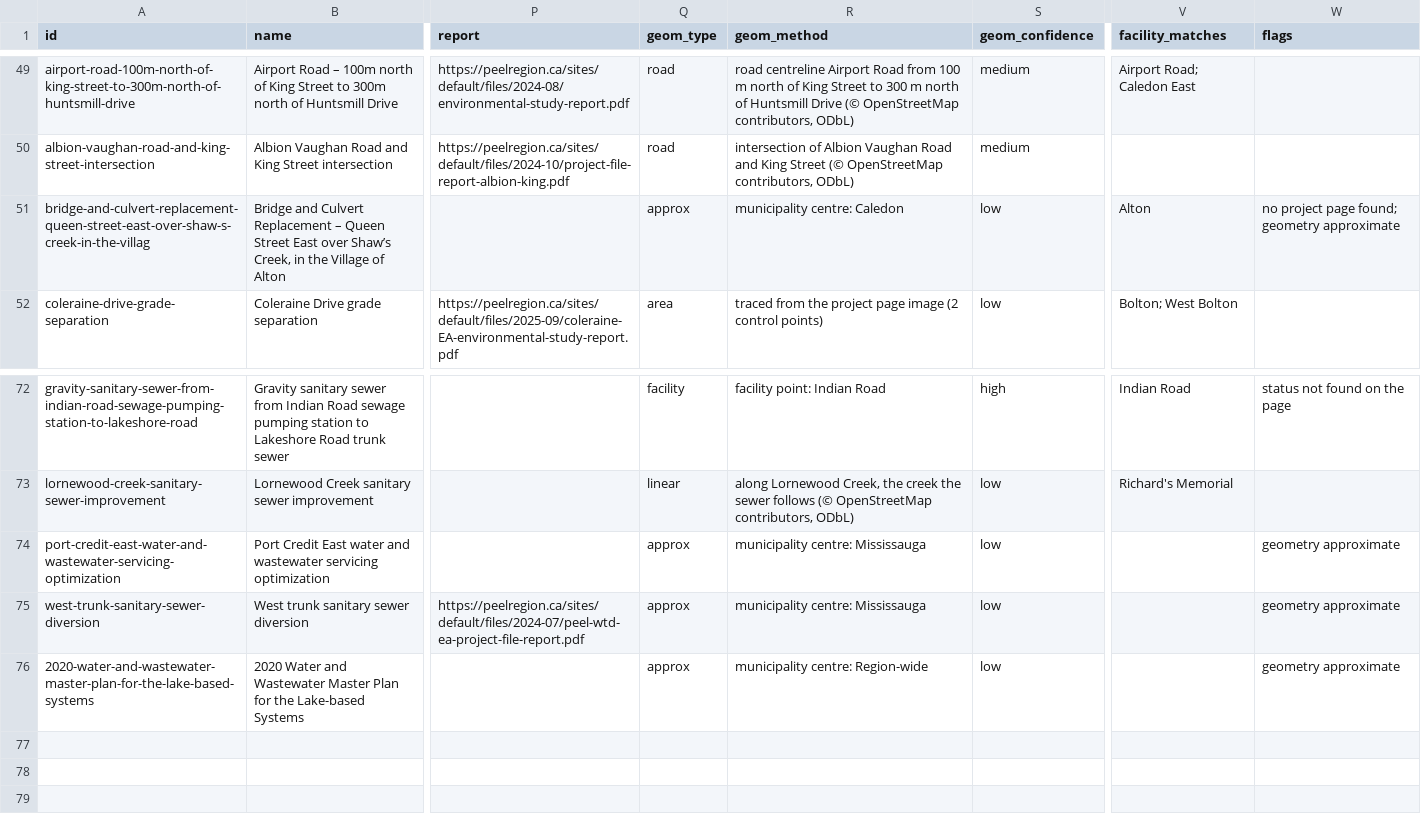
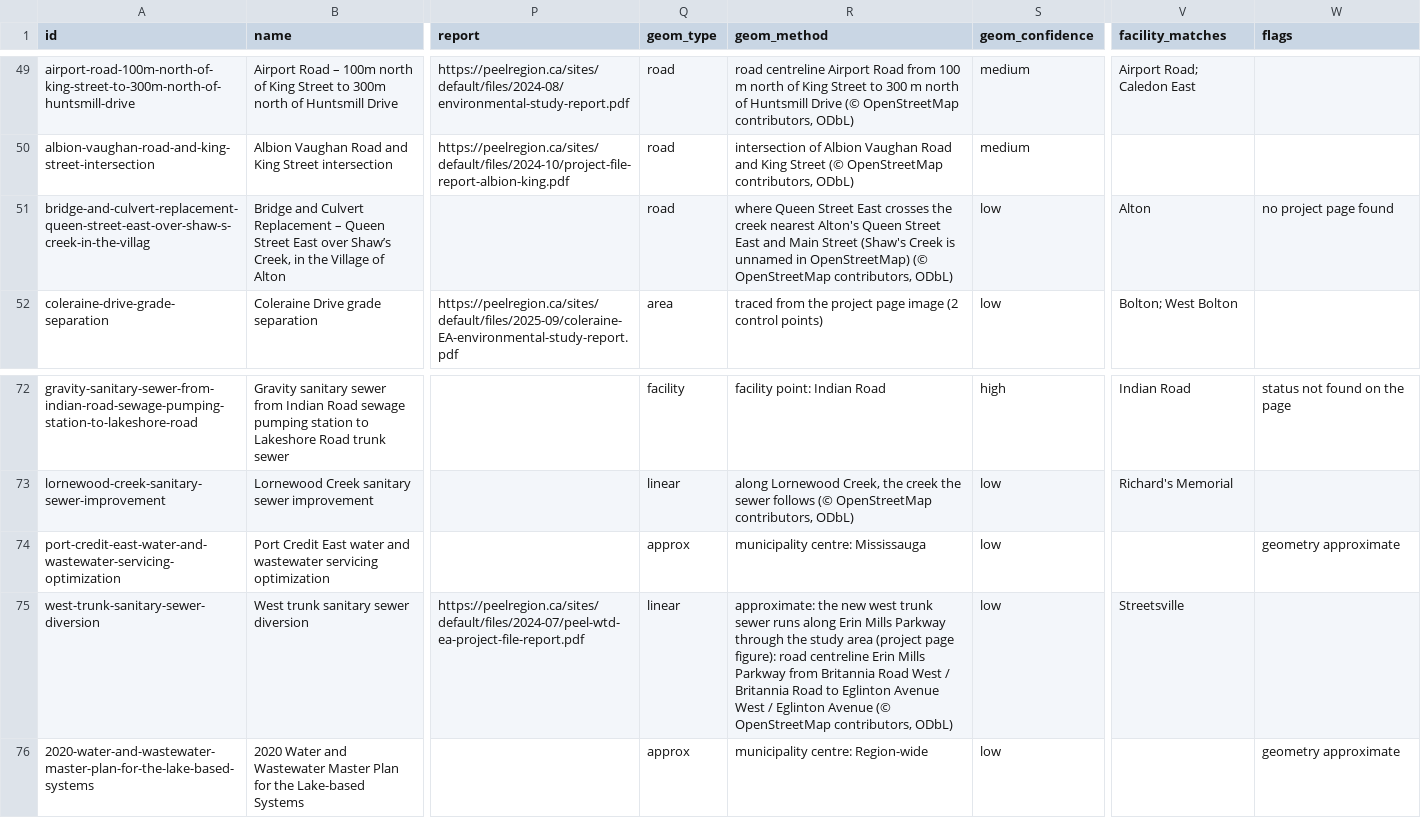
Before and after one commit to jaredacostar-cmd/Fsr-reviewer, a CSV file: data/eas-review.csv, drawn as a sheet; only a part is shown, gaps mark what is left out; the diff names each change by its address in the sheet, - before the commit and + after, or states it on an @@ line.

```diff
--- a/data/eas-review.csv
+++ b/data/eas-review.csv
-Q51 (geom_type): approx
+Q51 (geom_type): road
-R51 (geom_method): municipality centre: Caledon
+R51 (geom_method): where Queen Street East crosses the creek nearest Alton's Queen Street East and Main Street (Shaw's Creek is unnamed in OpenStreetMap) (© OpenStreetMap contributors, ODbL)
-W51 (flags): no project page found; geometry approximate
+W51 (flags): no project page found
-Q75 (geom_type): approx
+Q75 (geom_type): linear
-R75 (geom_method): municipality centre: Mississauga
+R75 (geom_method): approximate: the new west trunk sewer runs along Erin Mills Parkway through the study area (project page figure): road centreline Erin Mills Parkway from Britannia Road West / Britannia Road to Eglinton Avenue West / Eglinton Avenue (© OpenStreetMap contributors, ODbL)
-V75 (facility_matches): (empty)
+V75 (facility_matches): Streetsville
-W75 (flags): geometry approximate
+W75 (flags): (empty)
```
Also changed, not shown: 3 other files.
